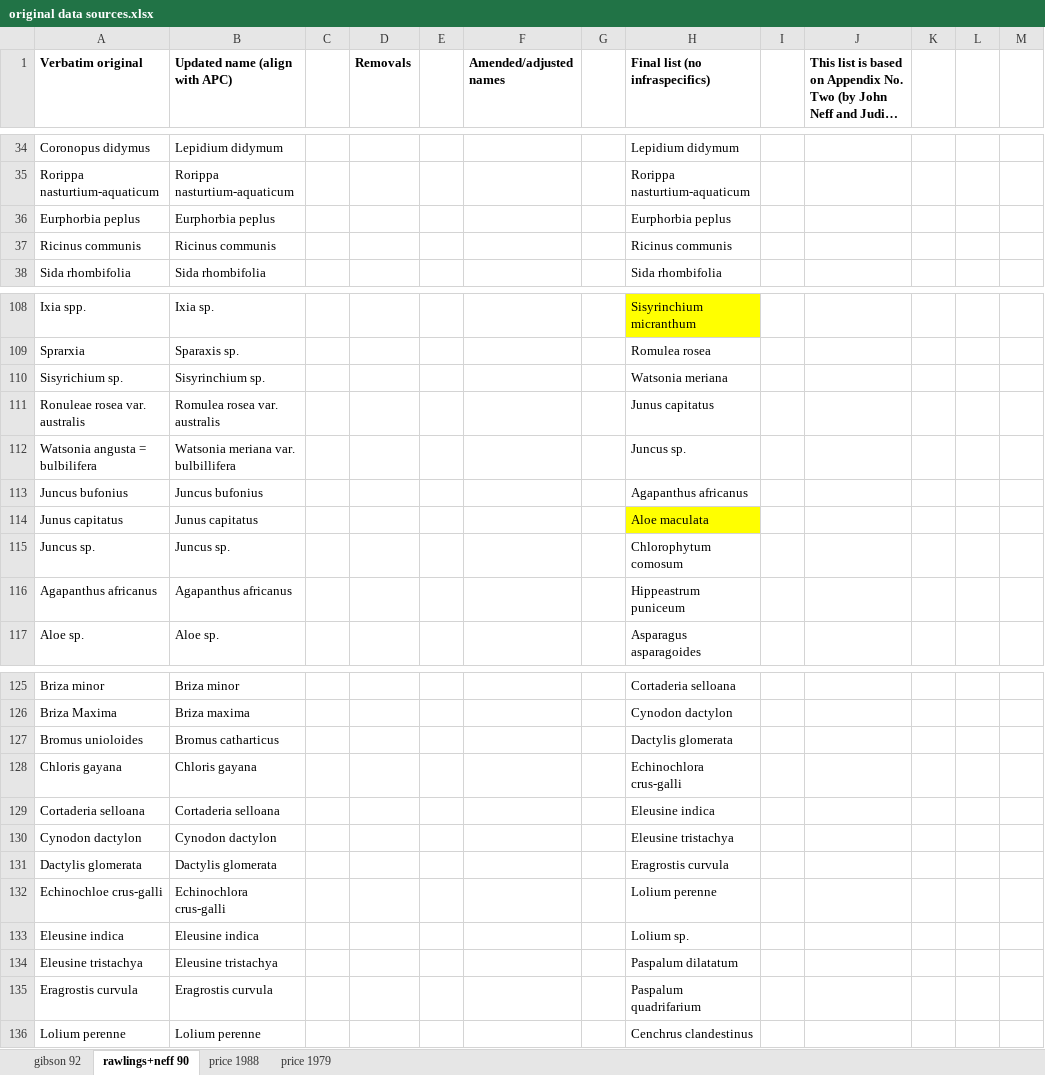
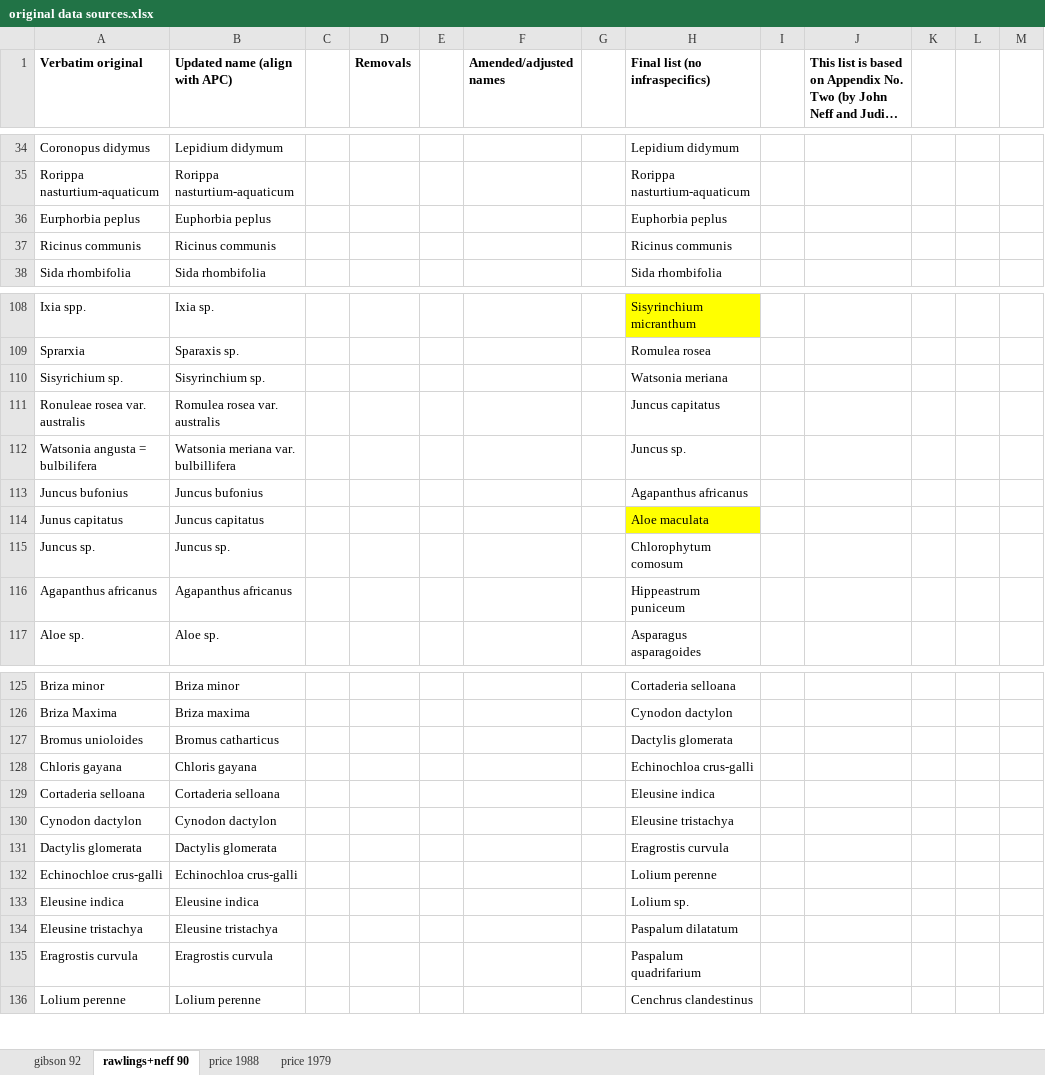
Before and after one commit to tmesaglio/duck-river-traits, an Excel workbook: original data sources.xlsx, sheet rawlings+neff 90, drawn as a sheet; only a part is shown, gaps mark what is left out; long unchanged cells end in …; values as stored, in another font and other column widths than the file's, no borders; the diff names each change by its address in the sheet, - before the commit and + after, or states it on an @@ line.

```diff
--- a/original data sources.xlsx (sheet rawlings+neff 90)
+++ b/original data sources.xlsx (sheet rawlings+neff 90)
-B36 (Updated name (align with APC)): Eurphorbia peplus
+B36 (Updated name (align with APC)): Euphorbia peplus
-H36 (Final list (no infraspecifics)): Eurphorbia peplus
+H36 (Final list (no infraspecifics)): Euphorbia peplus
-H111 (Final list (no infraspecifics)): Junus capitatus
+H111 (Final list (no infraspecifics)): Juncus capitatus
-B114 (Updated name (align with APC)): Junus capitatus
+B114 (Updated name (align with APC)): Juncus capitatus
-H128 (Final list (no infraspecifics)): Echinochlora crus-galli
+H128 (Final list (no infraspecifics)): Echinochloa crus-galli
-B132 (Updated name (align with APC)): Echinochlora crus-galli
+B132 (Updated name (align with APC)): Echinochloa crus-galli
```
Also changed, not shown: sheet price 1979, sheet price 1988, 1 other file.
